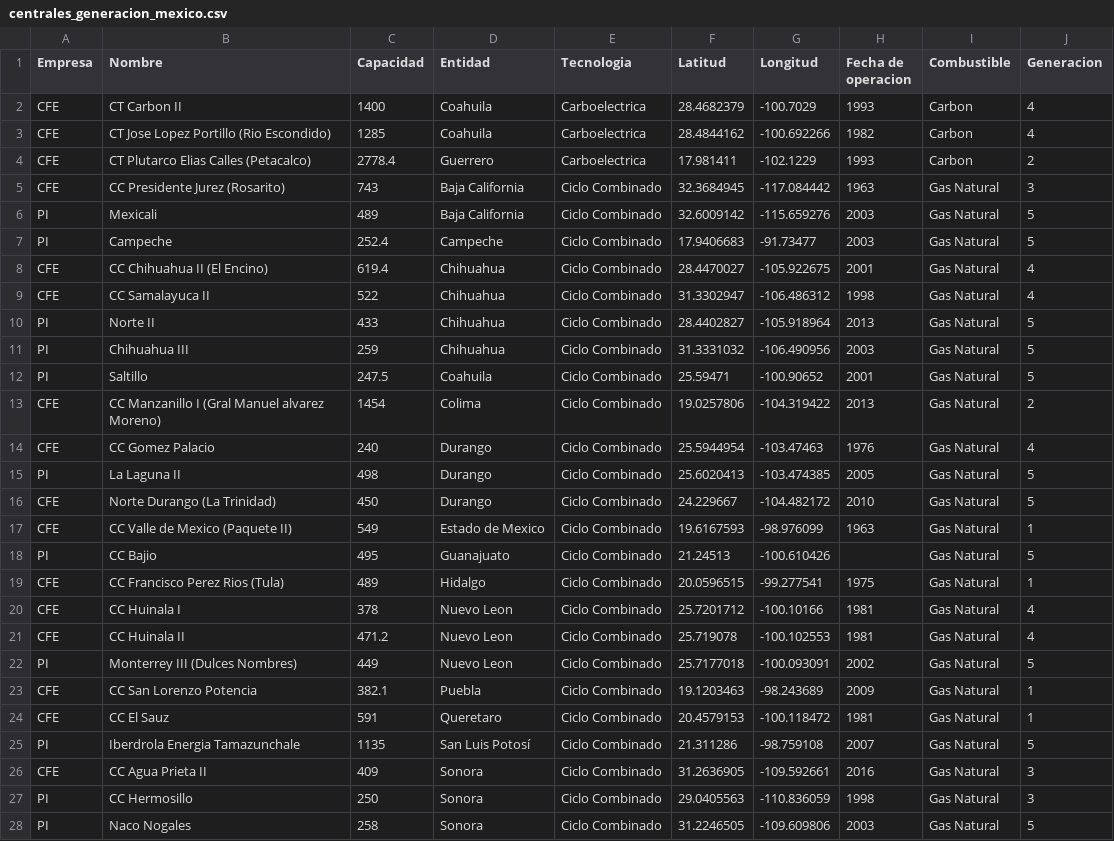
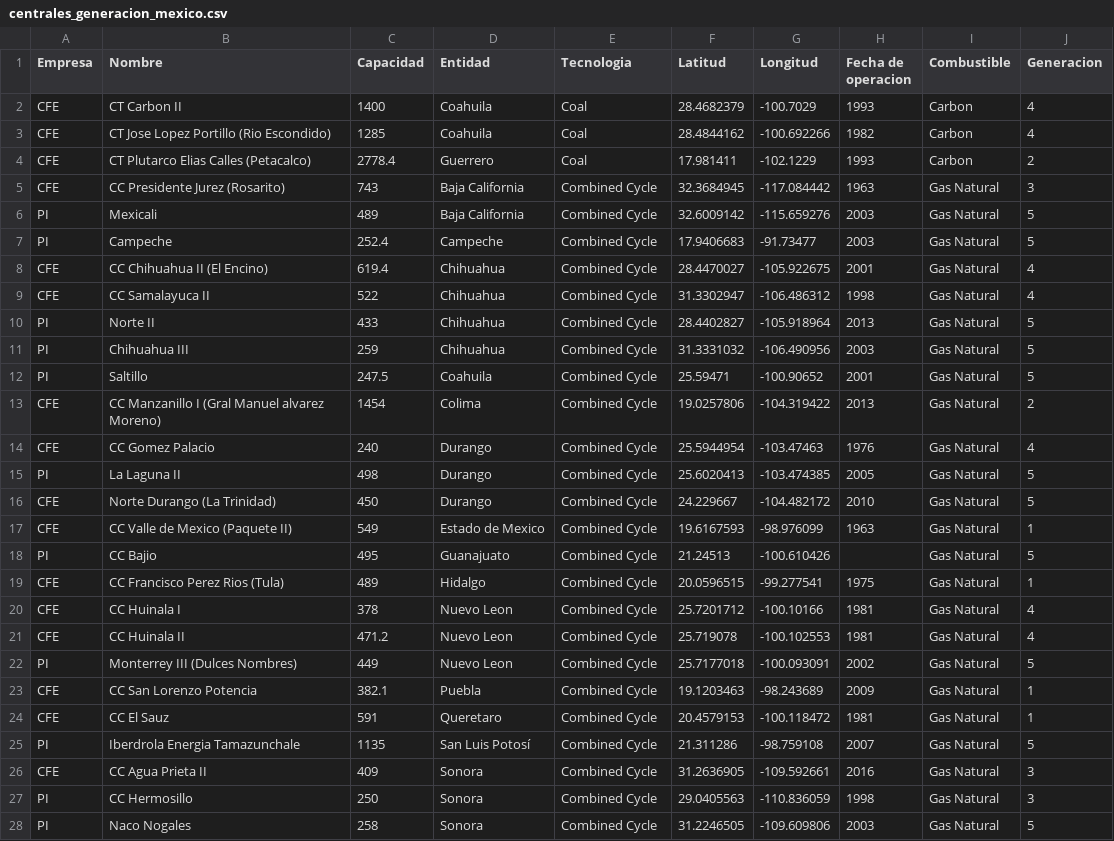
Before and after one commit to Ivanco19/Electric_Generation_Mexico, a CSV file: Datasets/centrales_generacion_mexico.csv, drawn as a sheet; only a part is shown; the diff covers the shown part only.

```diff
--- a/Datasets/centrales_generacion_mexico.csv
+++ b/Datasets/centrales_generacion_mexico.csv
@@ -1,28 +1,28 @@
 Empresa,Nombre,Capacidad,Entidad,Tecnologia,Latitud,Longitud,Fecha de operacion,Combustible,Generacion
-CFE,CT Carbon II,1400,Coahuila,Carboelectrica,28.4682379,-100.7029,1993,Carbon,4
-CFE,CT Jose Lopez Portillo (Rio Escondido),1285,Coahuila,Carboelectrica,28.4844162,-100.692266,1982,Carbon,4
-CFE,CT Plutarco Elias Calles (Petacalco),2778.4,Guerrero,Carboelectrica,17.981411,-102.1229,1993,Carbon,2
-CFE,CC Presidente Jurez (Rosarito),743,Baja California,Ciclo Combinado,32.3684945,-117.084442,1963,Gas Natural,3
-PI,Mexicali,489,Baja California,Ciclo Combinado,32.6009142,-115.659276,2003,Gas Natural,5
-PI,Campeche,252.4,Campeche,Ciclo Combinado,17.9406683,-91.73477,2003,Gas Natural,5
-CFE,CC Chihuahua II (El Encino),619.4,Chihuahua,Ciclo Combinado,28.4470027,-105.922675,2001,Gas Natural,4
-CFE,CC Samalayuca II,522,Chihuahua,Ciclo Combinado,31.3302947,-106.486312,1998,Gas Natural,4
-PI,Norte II,433,Chihuahua,Ciclo Combinado,28.4402827,-105.918964,2013,Gas Natural,5
-PI,Chihuahua III,259,Chihuahua,Ciclo Combinado,31.3331032,-106.490956,2003,Gas Natural,5
-PI,Saltillo,247.5,Coahuila,Ciclo Combinado,25.59471,-100.90652,2001,Gas Natural,5
-CFE,CC Manzanillo I (Gral Manuel alvarez Moreno),1454,Colima,Ciclo Combinado,19.0257806,-104.319422,2013,Gas Natural,2
-CFE,CC Gomez Palacio,240,Durango,Ciclo Combinado,25.5944954,-103.47463,1976,Gas Natural,4
-PI,La Laguna II,498,Durango,Ciclo Combinado,25.6020413,-103.474385,2005,Gas Natural,5
-CFE,Norte Durango (La Trinidad),450,Durango,Ciclo Combinado,24.229667,-104.482172,2010,Gas Natural,5
-CFE,CC Valle de Mexico (Paquete II),549,Estado de Mexico,Ciclo Combinado,19.6167593,-98.976099,1963,Gas Natural,1
-PI,CC Bajio,495,Guanajuato,Ciclo Combinado,21.24513,-100.610426,,Gas Natural,5
-CFE,CC Francisco Perez Rios (Tula),489,Hidalgo,Ciclo Combinado,20.0596515,-99.277541,1975,Gas Natural,1
-CFE,CC Huinala I,378,Nuevo Leon,Ciclo Combinado,25.7201712,-100.10166,1981,Gas Natural,4
-CFE,CC Huinala II,471.2,Nuevo Leon,Ciclo Combinado,25.719078,-100.102553,1981,Gas Natural,4
-PI,Monterrey III (Dulces Nombres),449,Nuevo Leon,Ciclo Combinado,25.7177018,-100.093091,2002,Gas Natural,5
-CFE,CC San Lorenzo Potencia,382.1,Puebla,Ciclo Combinado,19.1203463,-98.243689,2009,Gas Natural,1
-CFE,CC El Sauz,591,Queretaro,Ciclo Combinado,20.4579153,-100.118472,1981,Gas Natural,1
-PI,Iberdrola Energia Tamazunchale,1135,San Luis Potosí,Ciclo Combinado,21.311286,-98.759108,2007,Gas Natural,5
-CFE,CC Agua Prieta II,409,Sonora,Ciclo Combinado,31.2636905,-109.592661,2016,Gas Natural,3
-PI,CC Hermosillo,250,Sonora,Ciclo Combinado,29.0405563,-110.836059,1998,Gas Natural,3
-PI,Naco Nogales,258,Sonora,Ciclo Combinado,31.2246505,-109.609806,2003,Gas Natural,5
+CFE,CT Carbon II,1400,Coahuila,Coal,28.4682379,-100.7029,1993,Carbon,4
+CFE,CT Jose Lopez Portillo (Rio Escondido),1285,Coahuila,Coal,28.4844162,-100.692266,1982,Carbon,4
+CFE,CT Plutarco Elias Calles (Petacalco),2778.4,Guerrero,Coal,17.981411,-102.1229,1993,Carbon,2
+CFE,CC Presidente Jurez (Rosarito),743,Baja California,Combined Cycle,32.3684945,-117.084442,1963,Gas Natural,3
+PI,Mexicali,489,Baja California,Combined Cycle,32.6009142,-115.659276,2003,Gas Natural,5
+PI,Campeche,252.4,Campeche,Combined Cycle,17.9406683,-91.73477,2003,Gas Natural,5
+CFE,CC Chihuahua II (El Encino),619.4,Chihuahua,Combined Cycle,28.4470027,-105.922675,2001,Gas Natural,4
+CFE,CC Samalayuca II,522,Chihuahua,Combined Cycle,31.3302947,-106.486312,1998,Gas Natural,4
+PI,Norte II,433,Chihuahua,Combined Cycle,28.4402827,-105.918964,2013,Gas Natural,5
+PI,Chihuahua III,259,Chihuahua,Combined Cycle,31.3331032,-106.490956,2003,Gas Natural,5
+PI,Saltillo,247.5,Coahuila,Combined Cycle,25.59471,-100.90652,2001,Gas Natural,5
+CFE,CC Manzanillo I (Gral Manuel alvarez Moreno),1454,Colima,Combined Cycle,19.0257806,-104.319422,2013,Gas Natural,2
+CFE,CC Gomez Palacio,240,Durango,Combined Cycle,25.5944954,-103.47463,1976,Gas Natural,4
+PI,La Laguna II,498,Durango,Combined Cycle,25.6020413,-103.474385,2005,Gas Natural,5
+CFE,Norte Durango (La Trinidad),450,Durango,Combined Cycle,24.229667,-104.482172,2010,Gas Natural,5
+CFE,CC Valle de Mexico (Paquete II),549,Estado de Mexico,Combined Cycle,19.6167593,-98.976099,1963,Gas Natural,1
+PI,CC Bajio,495,Guanajuato,Combined Cycle,21.24513,-100.610426,,Gas Natural,5
+CFE,CC Francisco Perez Rios (Tula),489,Hidalgo,Combined Cycle,20.0596515,-99.277541,1975,Gas Natural,1
+CFE,CC Huinala I,378,Nuevo Leon,Combined Cycle,25.7201712,-100.10166,1981,Gas Natural,4
+CFE,CC Huinala II,471.2,Nuevo Leon,Combined Cycle,25.719078,-100.102553,1981,Gas Natural,4
+PI,Monterrey III (Dulces Nombres),449,Nuevo Leon,Combined Cycle,25.7177018,-100.093091,2002,Gas Natural,5
+CFE,CC San Lorenzo Potencia,382.1,Puebla,Combined Cycle,19.1203463,-98.243689,2009,Gas Natural,1
+CFE,CC El Sauz,591,Queretaro,Combined Cycle,20.4579153,-100.118472,1981,Gas Natural,1
+PI,Iberdrola Energia Tamazunchale,1135,San Luis Potosí,Combined Cycle,21.311286,-98.759108,2007,Gas Natural,5
+CFE,CC Agua Prieta II,409,Sonora,Combined Cycle,31.2636905,-109.592661,2016,Gas Natural,3
+PI,CC Hermosillo,250,Sonora,Combined Cycle,29.0405563,-110.836059,1998,Gas Natural,3
+PI,Naco Nogales,258,Sonora,Combined Cycle,31.2246505,-109.609806,2003,Gas Natural,5
```
Also changed, not shown: 155 edited cells elsewhere in this file, 7 other files.
